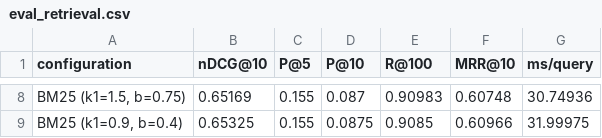
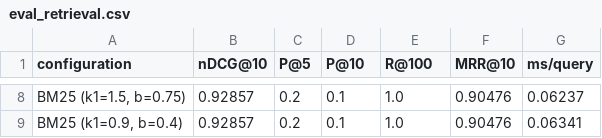
Before and after one commit to shresth0786-hub/Rag-System, a CSV file: output/eval_retrieval.csv, drawn as a sheet; only a part is shown, gaps mark what is left out; the diff covers the shown part only; the diff names each change by its address in the sheet, - before the commit and + after, or states it on an @@ line.

```diff
--- a/output/eval_retrieval.csv
+++ b/output/eval_retrieval.csv
-B8 (nDCG@10): 0.65169
+B8 (nDCG@10): 0.92857
-C8:C9 (P@5): 0.155
+C8:C9 (P@5): 0.2
-D8 (P@10): 0.087
+D8 (P@10): 0.1
-E8 (R@100): 0.90983
+E8 (R@100): 1.0
-F8 (MRR@10): 0.60748
+F8 (MRR@10): 0.90476
-G8 (ms/query): 30.74936
+G8 (ms/query): 0.06237
-B9 (nDCG@10): 0.65325
+B9 (nDCG@10): 0.92857
-D9 (P@10): 0.0875
+D9 (P@10): 0.1
-E9 (R@100): 0.9085
+E9 (R@100): 1.0
-F9 (MRR@10): 0.60966
+F9 (MRR@10): 0.90476
-G9 (ms/query): 31.99975
+G9 (ms/query): 0.06341
```
Also changed, not shown: 1 added row, 1 removed row and 30 edited cells elsewhere in this file, 21 other files.
